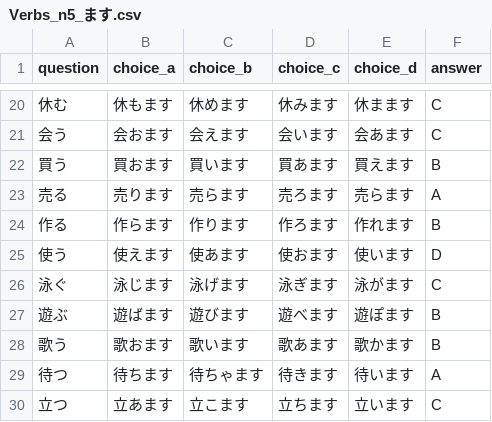
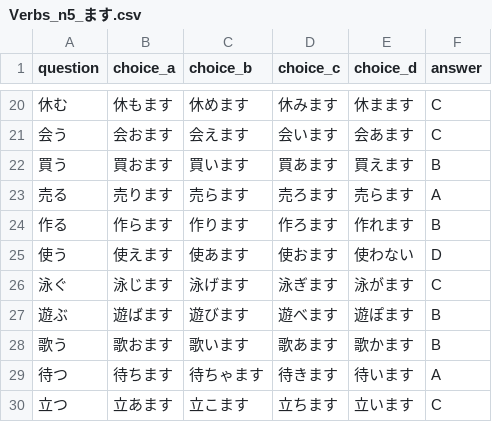
Before and after one commit to oo0speed0oo/Quiz_Marker, a CSV file: data/Verbs_n5_ます.csv, drawn as a sheet; only a part is shown, gaps mark what is left out.

```diff
--- a/data/Verbs_n5_ます.csv
+++ b/data/Verbs_n5_ます.csv
@@ -24,3 +24,3 @@ question,choice_a,choice_b,choice_c,choice_d,answer
 作る,作らます,作ります,作ろます,作れます,B
-使う,使えます,使あます,使おます,使います,D
+使う,使えます,使あます,使おます,使わない,D
 泳ぐ,泳じます,泳げます,泳ぎます,泳がます,C
```
Also changed, not shown: data/wrong_answers.csv, quiz_scores.csv, 6 other files.
